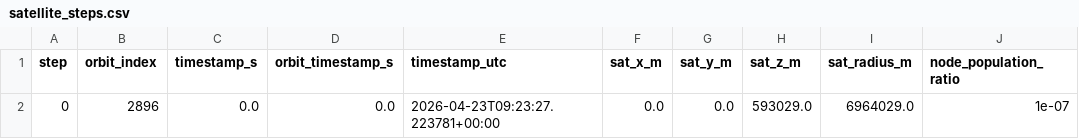
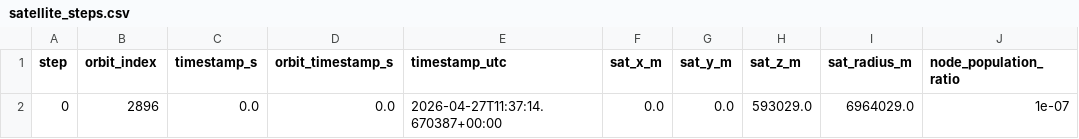
Before and after one commit to SatNaingTun/LRFHSS_MultiBeam_Integration, a CSV file: results/one_pos_lrfhss/satellite_steps.csv, drawn as a sheet; only a part is shown; the diff names each change by its address in the sheet, - before the commit and + after, or states it on an @@ line.

```diff
--- a/results/one_pos_lrfhss/satellite_steps.csv
+++ b/results/one_pos_lrfhss/satellite_steps.csv
-E2 (timestamp_utc): 2026-04-23T09:23:27.223781+00:00
+E2 (timestamp_utc): 2026-04-27T11:37:14.670387+00:00
```
Also changed, not shown: results/one_pos_lrfhss/satellite_steps_elevation_states.csv, results/one_pos_lrfhss/satellite_steps_population_timeseries.csv, 8 other files.
